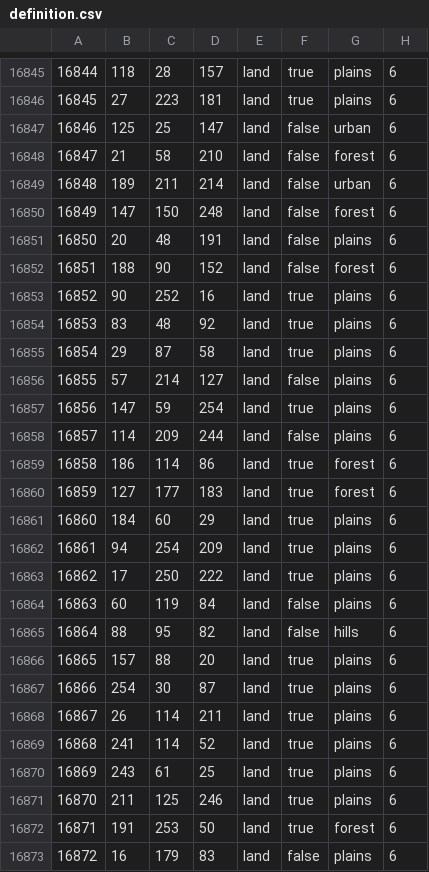
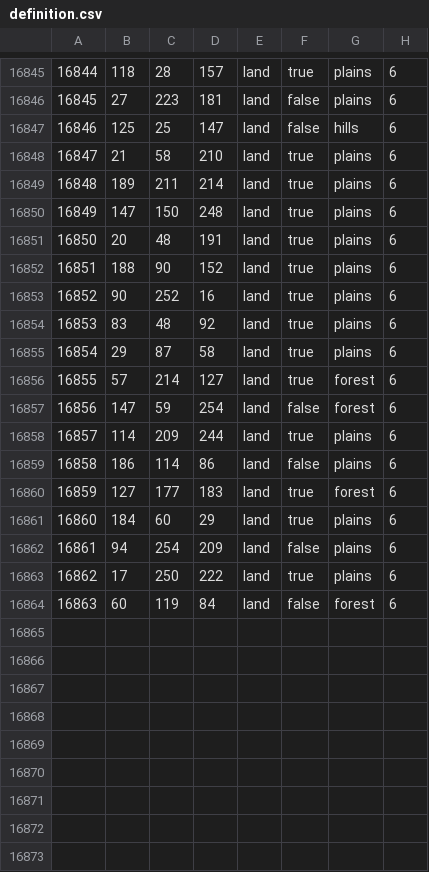
Before and after one commit to worker2of2month/A-DISCORD, a CSV file: map/definition.csv, drawn as a sheet; only a part is shown, gaps mark what is left out; the diff covers the shown part only.

```diff
--- a/map/definition.csv
+++ b/map/definition.csv
@@ -16845,9 +16845,9 @@
 16844;118;28;157;land;true;plains;6
-16845;27;223;181;land;true;plains;6
-16846;125;25;147;land;false;urban;6
-16847;21;58;210;land;false;forest;6
-16848;189;211;214;land;false;urban;6
-16849;147;150;248;land;false;forest;6
-16850;20;48;191;land;false;plains;6
-16851;188;90;152;land;false;forest;6
+16845;27;223;181;land;false;plains;6
+16846;125;25;147;land;false;hills;6
+16847;21;58;210;land;true;plains;6
+16848;189;211;214;land;true;plains;6
+16849;147;150;248;land;true;plains;6
+16850;20;48;191;land;true;plains;6
+16851;188;90;152;land;true;plains;6
 16852;90;252;16;land;true;plains;6
@@ -16855,19 +16855,10 @@
 16854;29;87;58;land;true;plains;6
-16855;57;214;127;land;false;plains;6
-16856;147;59;254;land;true;plains;6
-16857;114;209;244;land;false;plains;6
-16858;186;114;86;land;true;forest;6
+16855;57;214;127;land;true;forest;6
+16856;147;59;254;land;false;forest;6
+16857;114;209;244;land;true;plains;6
+16858;186;114;86;land;false;plains;6
 16859;127;177;183;land;true;forest;6
 16860;184;60;29;land;true;plains;6
-16861;94;254;209;land;true;plains;6
+16861;94;254;209;land;false;plains;6
 16862;17;250;222;land;true;plains;6
-16863;60;119;84;land;false;plains;6
-16864;88;95;82;land;false;hills;6
-16865;157;88;20;land;true;plains;6
-16866;254;30;87;land;true;plains;6
-16867;26;114;211;land;true;plains;6
-16868;241;114;52;land;true;plains;6
-16869;243;61;25;land;true;plains;6
-16870;211;125;246;land;true;plains;6
-16871;191;253;50;land;true;forest;6
-16872;16;179;83;land;false;plains;6
+16863;60;119;84;land;false;forest;6
```
Also changed, not shown: 7 removed rows and 36 edited cells elsewhere in this file, 43 other files.
